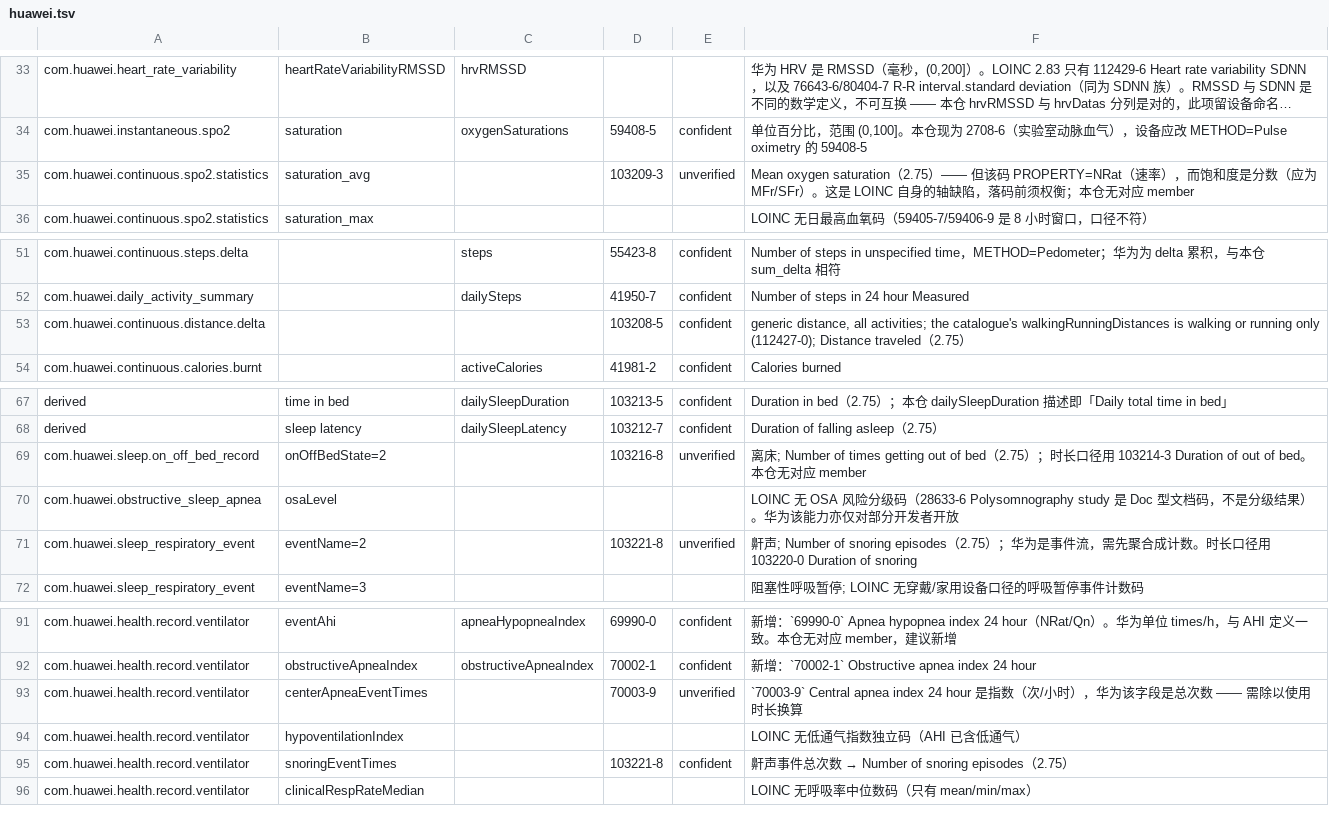
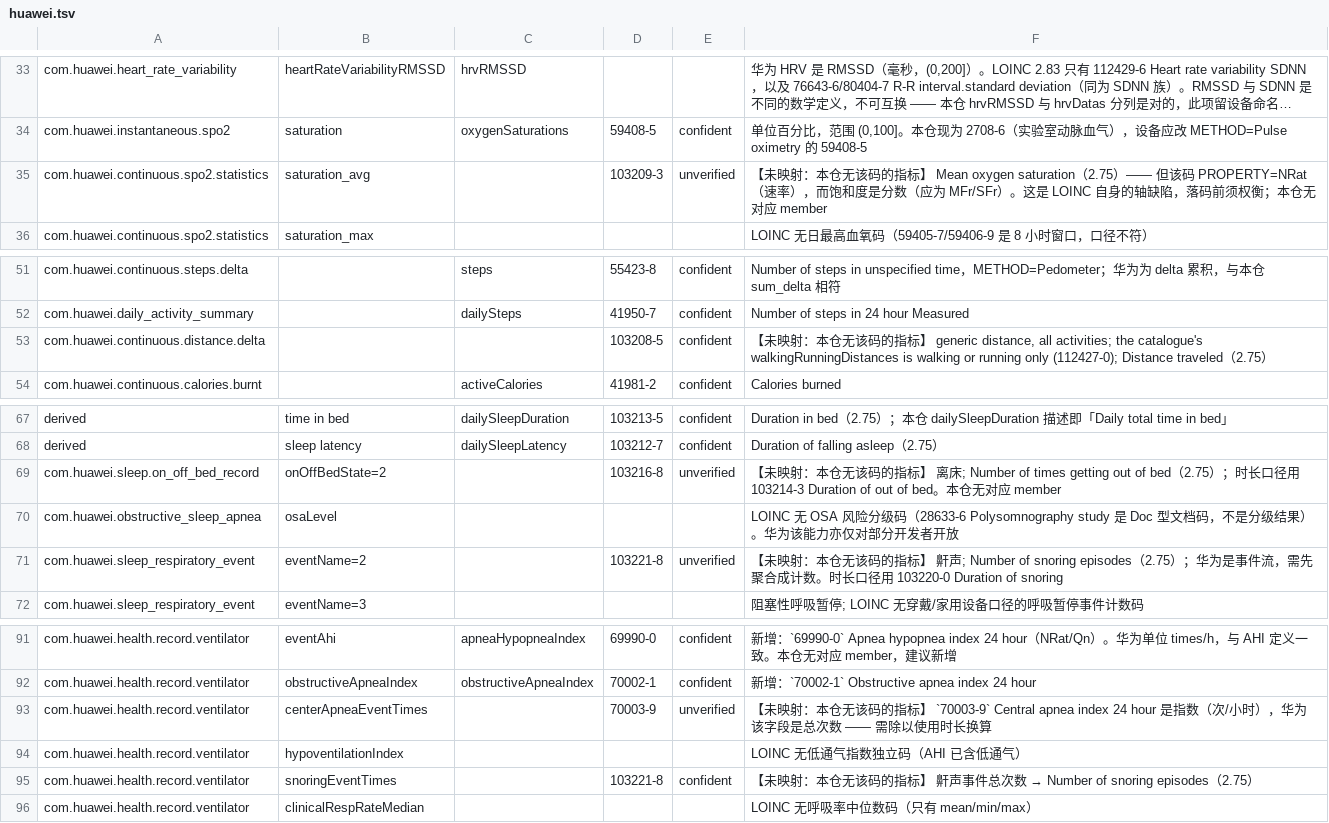
Before and after one commit to Originhhh/mirobody, a TSV file: mirobody/res/crosswalks/huawei.tsv, drawn as a sheet; only a part is shown, gaps mark what is left out; long unchanged cells end in …; the diff names each change by its address in the sheet, - before the commit and + after, or states it on an @@ line.

Commit message:
fix(crosswalk): a code without an indicator is marked, not implied
The runtime keys on the catalogue metric: a row carrying a LOINC but no metric
stores nothing. Nineteen rows were in that state and read exactly like a
working mapping.

Honor's elevation had an indicator available — 101687-2 is altitudeGain's code
— so it is mapped now. The other 18 document a concept this catalogue does not
model; they keep the code, because that research is worth keeping, and carry
【未映射：本仓无该码的指标】 so the gap is visible. A test requires every such
row to be marked.

948 tests pass.

```diff
--- a/mirobody/res/crosswalks/huawei.tsv
+++ b/mirobody/res/crosswalks/huawei.tsv
-F35: Mean oxygen saturation（…
+F35: 【未映射：本仓无该码的指标】 Mean oxygen saturation（…
-F53: generic distance,…
+F53: 【未映射：本仓无该码的指标】 generic distance,…
-F69: 离床…
+F69: 【未映射：本仓无该码的指标】 离床…
-F71: 鼾声; Number…
+F71: 【未映射：本仓无该码的指标】 鼾声; Number…
-F93: `70003-9` Central apnea index…
+F93: 【未映射：本仓无该码的指标】 `70003-9` Central apnea index…
-F95: 鼾声…
+F95: 【未映射：本仓无该码的指标】 鼾声…
```
Also changed, not shown: mirobody/res/crosswalks/apple.tsv, mirobody/res/crosswalks/fitbit.tsv, 8 other files.
